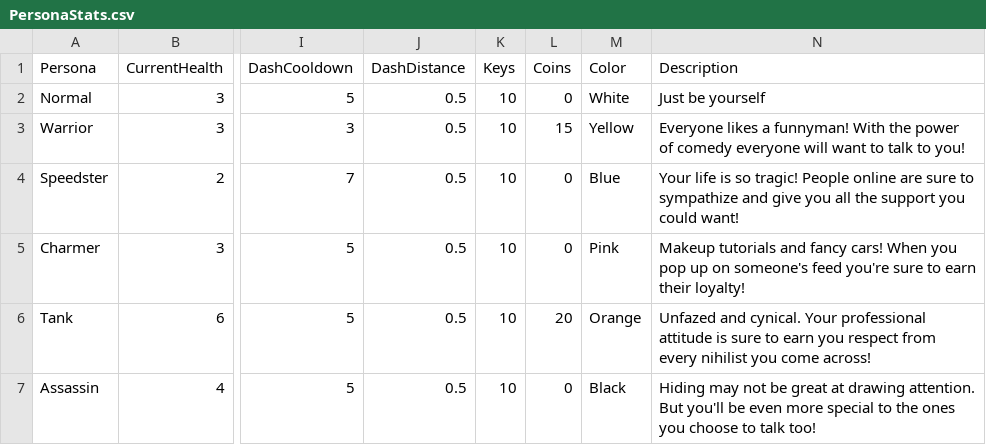
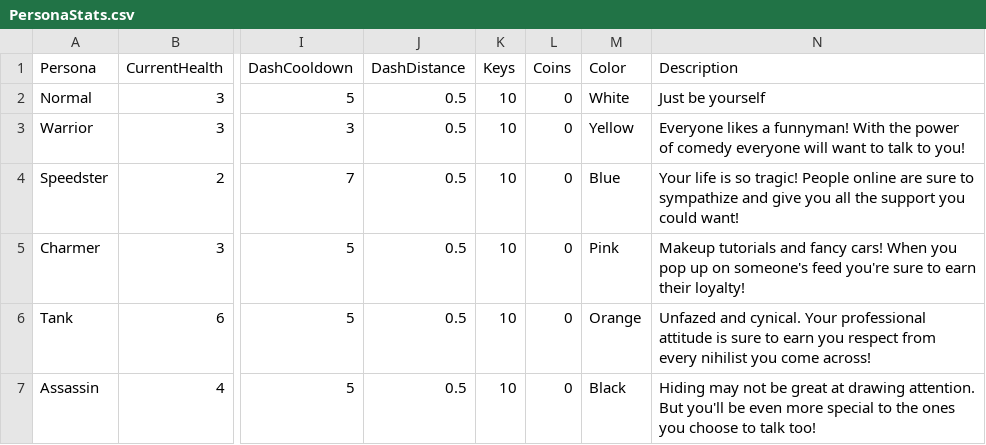
Before and after one commit to TalesTwo/NickTendo, a CSV file: Assets/Resources/CSV Files/Stats/PersonaStats.csv, drawn as a sheet; only a part is shown, gaps mark what is left out; the diff names each change by its address in the sheet, - before the commit and + after, or states it on an @@ line.

Commit message:
perma upgrades working (known bug for buying in spawn and re-picking persona)

```diff
--- a/Assets/Resources/CSV Files/Stats/PersonaStats.csv
+++ b/Assets/Resources/CSV Files/Stats/PersonaStats.csv
-L3 (Coins): 15
+L3 (Coins): 0
-L6 (Coins): 20
+L6 (Coins): 0
```
Also changed, not shown: 6 other files.
